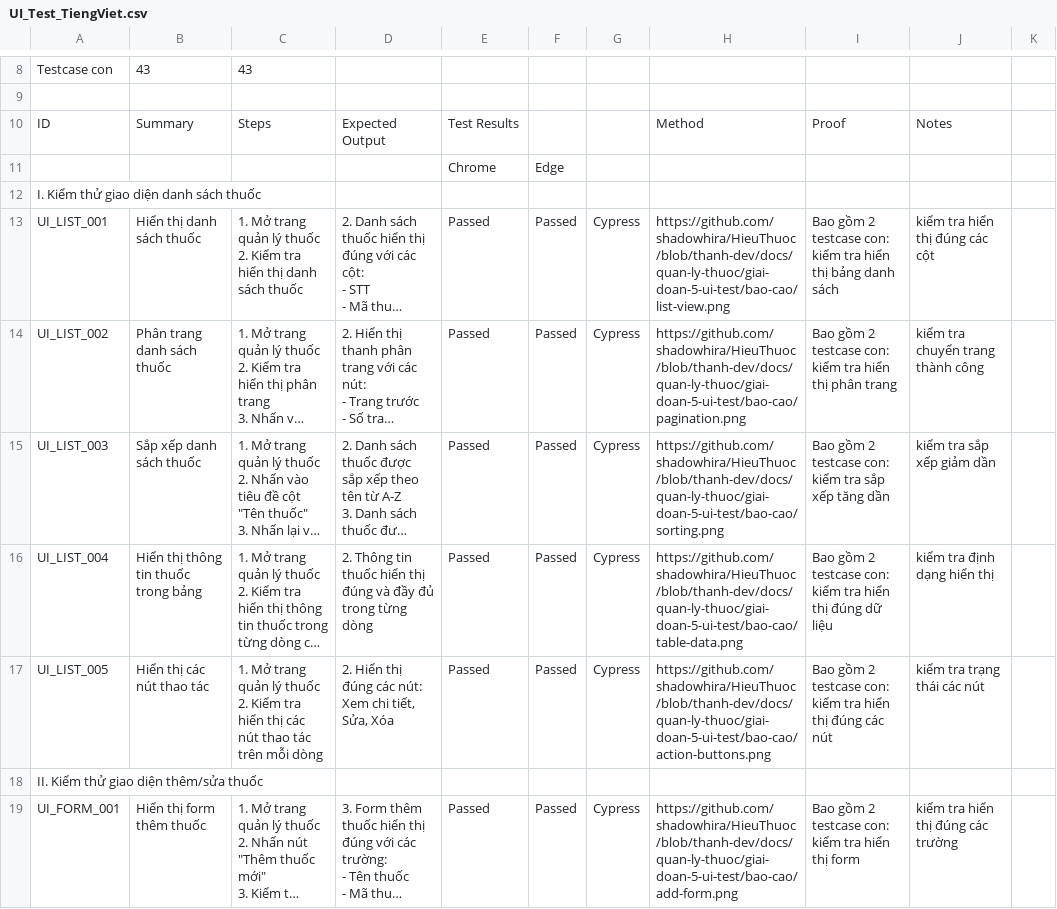
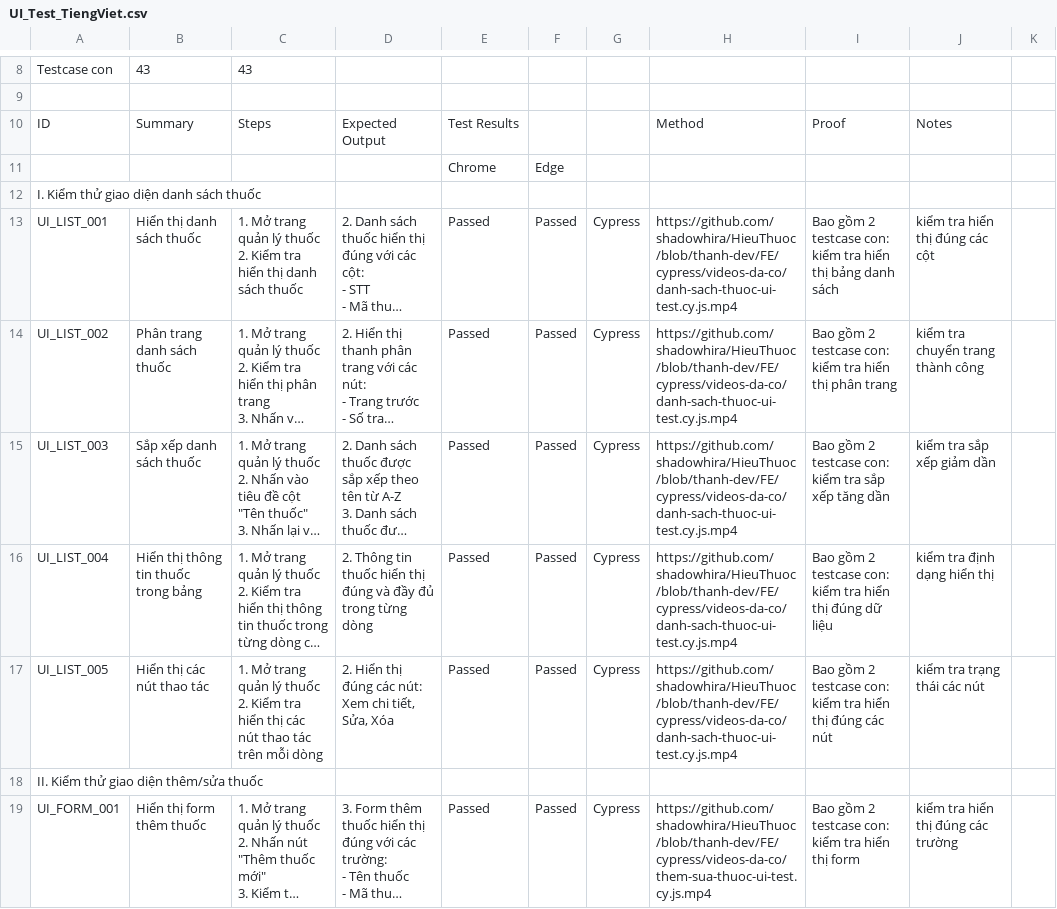
Before and after one commit to shadowhira/HieuThuoc, a CSV file: docs/quan-ly-thuoc/bao-cao-tong-hop/testcase/UI_Test_TiengViet.csv, drawn as a sheet; only a part is shown, gaps mark what is left out; long unchanged cells end in …; the diff covers the shown part only; the diff names each change by its address in the sheet, - before the commit and + after, or states it on an @@ line.

```diff
--- a/docs/quan-ly-thuoc/bao-cao-tong-hop/testcase/UI_Test_TiengViet.csv
+++ b/docs/quan-ly-thuoc/bao-cao-tong-hop/testcase/UI_Test_TiengViet.csv
-H13: https://github.com/shadowhira/HieuThuoc/blob/thanh-dev/docs/quan-ly-thuoc/giai-doan-5-ui-test/bao-cao/list-view.png
+H13: https://github.com/shadowhira/HieuThuoc/blob/thanh-dev/FE/cypress/videos-da-co/danh-sach-thuoc-ui-test.cy.js.mp4
-H14: https://github.com/shadowhira/HieuThuoc/blob/thanh-dev/docs/quan-ly-thuoc/giai-doan-5-ui-test/bao-cao/pagination.png
+H14: https://github.com/shadowhira/HieuThuoc/blob/thanh-dev/FE/cypress/videos-da-co/danh-sach-thuoc-ui-test.cy.js.mp4
-H15: https://github.com/shadowhira/HieuThuoc/blob/thanh-dev/docs/quan-ly-thuoc/giai-doan-5-ui-test/bao-cao/sorting.png
+H15: https://github.com/shadowhira/HieuThuoc/blob/thanh-dev/FE/cypress/videos-da-co/danh-sach-thuoc-ui-test.cy.js.mp4
-H16: https://github.com/shadowhira/HieuThuoc/blob/thanh-dev/docs/quan-ly-thuoc/giai-doan-5-ui-test/bao-cao/table-data.png
+H16: https://github.com/shadowhira/HieuThuoc/blob/thanh-dev/FE/cypress/videos-da-co/danh-sach-thuoc-ui-test.cy.js.mp4
-H17: https://github.com/shadowhira/HieuThuoc/blob/thanh-dev/docs/quan-ly-thuoc/giai-doan-5-ui-test/bao-cao/action-buttons.png
+H17: https://github.com/shadowhira/HieuThuoc/blob/thanh-dev/FE/cypress/videos-da-co/danh-sach-thuoc-ui-test.cy.js.mp4
-H19: https://github.com/shadowhira/HieuThuoc/blob/thanh-dev/docs/quan-ly-thuoc/giai-doan-5-ui-test/bao-cao/add-form.png
+H19: https://github.com/shadowhira/HieuThuoc/blob/thanh-dev/FE/cypress/videos-da-co/them-sua-thuoc-ui-test.cy.js.mp4
```
Also changed, not shown: 15 edited cells elsewhere in this file, docs/quan-ly-thuoc/bao-cao-tong-hop/testcase/Functional_Test_TiengViet.csv, docs/quan-ly-thuoc/bao-cao-tong-hop/testcase/Integration_Test_TiengViet.csv, 25 other files.
